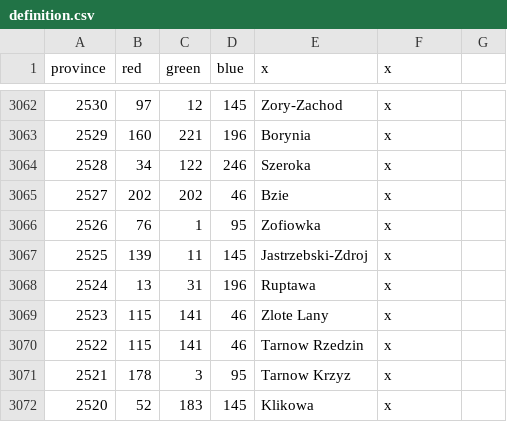
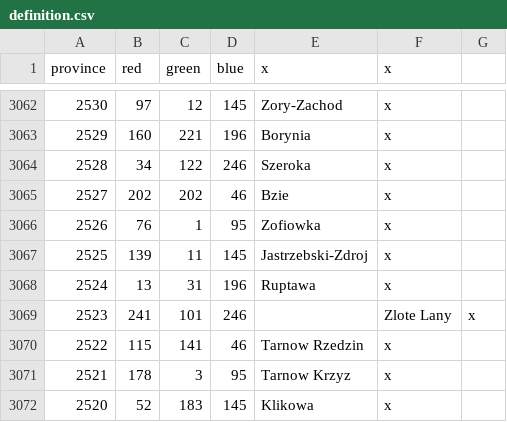
Before and after one commit to GminaUniversalis/Gmina-Universalis, a CSV file: map/definition.csv, drawn as a sheet; only a part is shown, gaps mark what is left out.

```diff
--- a/map/definition.csv
+++ b/map/definition.csv
@@ -3068,3 +3068,3 @@ province;red;green;blue;x;x
 2524;13;31;196;Ruptawa;x
-2523;115;141;46;Zlote Lany;x
+2523;241;101;246;;Zlote Lany;x
 2522;115;141;46;Tarnow Rzedzin;x
```
Also changed, not shown: 12 other files.
